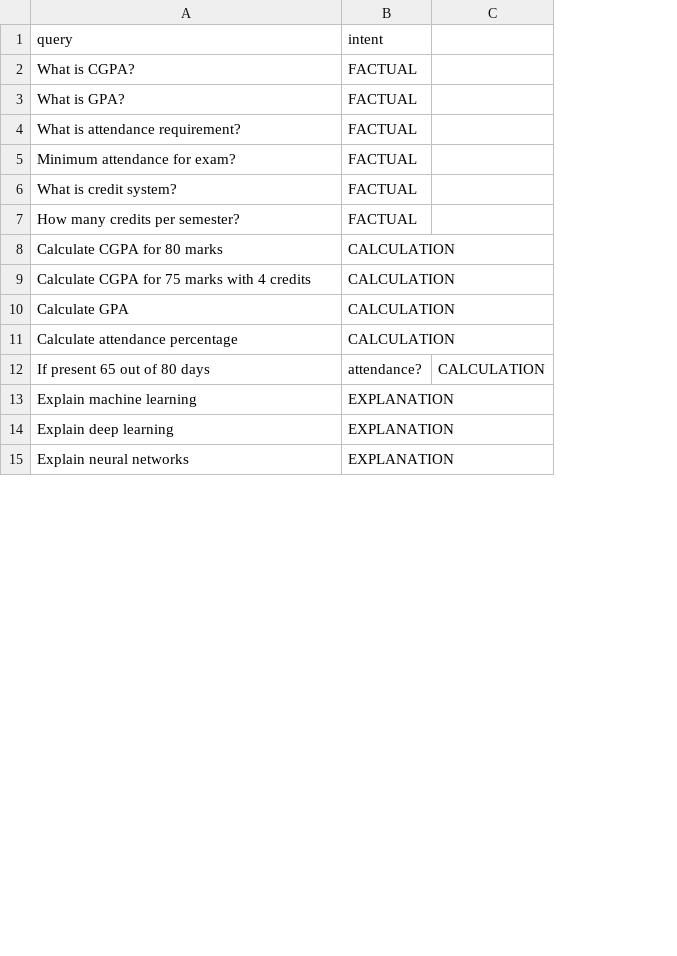
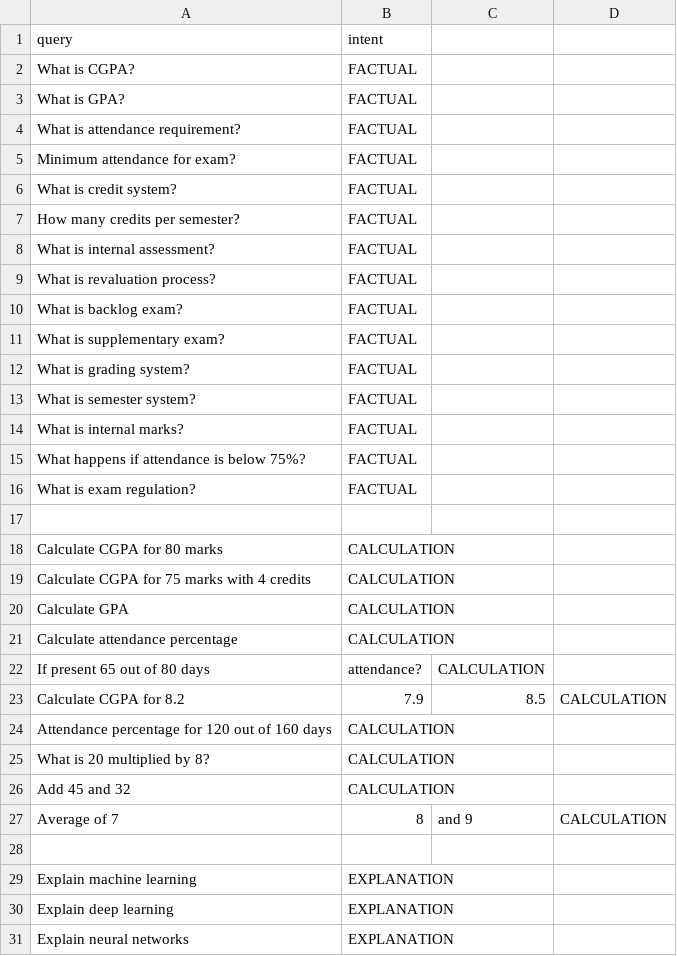
Before and after one commit to MandaTanmay/Meta-Learning, a CSV file: backend/datasets/intent_dataset.csv, drawn as a sheet; only a part is shown; addresses are those after the commit; the diff covers the shown part only; the diff names each change by its address in the sheet, - before the commit and + after, or states it on an @@ line.

```diff
--- a/backend/datasets/intent_dataset.csv
+++ b/backend/datasets/intent_dataset.csv
+column C, row 22: CALCULATION
+row 8: What is internal assessment? | FACTUAL
+row 9: What is revaluation process? | FACTUAL
+row 10: What is backlog exam? | FACTUAL
+row 11: What is supplementary exam? | FACTUAL
+row 12: What is grading system? | FACTUAL
+row 13: What is semester system? | FACTUAL
+row 14: What is internal marks? | FACTUAL
+row 15: What happens if attendance is below 75%? | FACTUAL
+row 16: What is exam regulation? | FACTUAL
+row 17: (empty)
-D22: CALCULATION
+D22: (empty)
+row 23: Calculate CGPA for 8.2 | 7.9 | 8.5 | CALCULATION
+row 24: Attendance percentage for 120 out of 160 days | CALCULATION
+row 25: What is 20 multiplied by 8? | CALCULATION
+row 26: Add 45 and 32 | CALCULATION
+row 27: Average of 7 | 8 | and 9 | CALCULATION
+row 28: (empty)
```
Also changed, not shown: 12 added rows elsewhere in this file, backend/datasets/feedback_export.csv, 12 other files.
